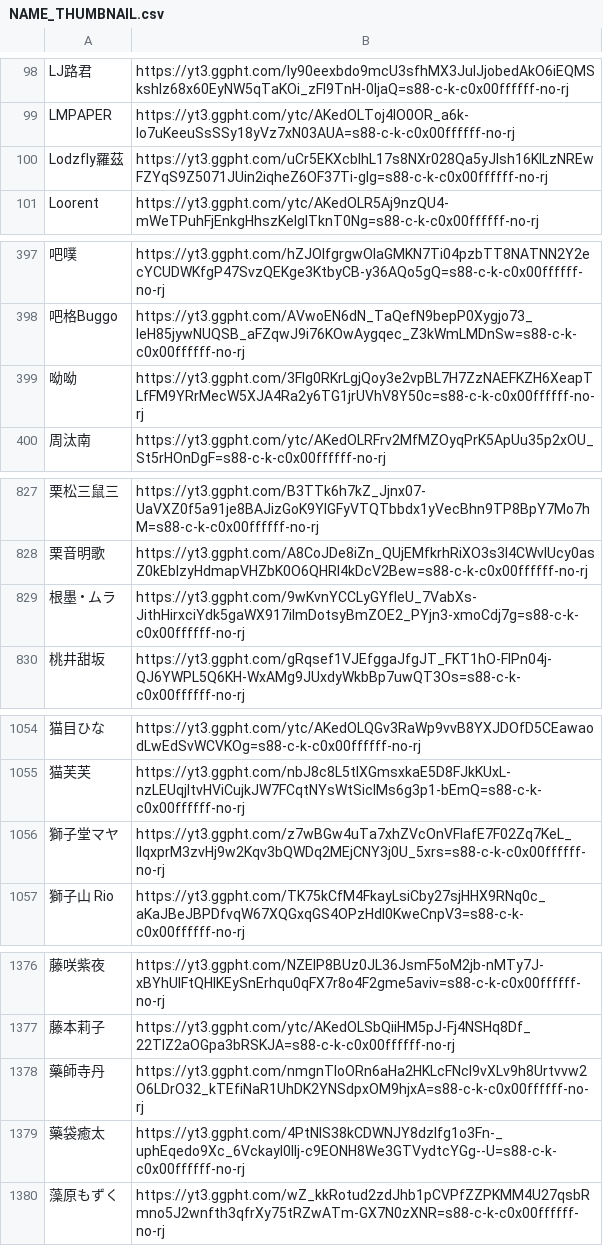
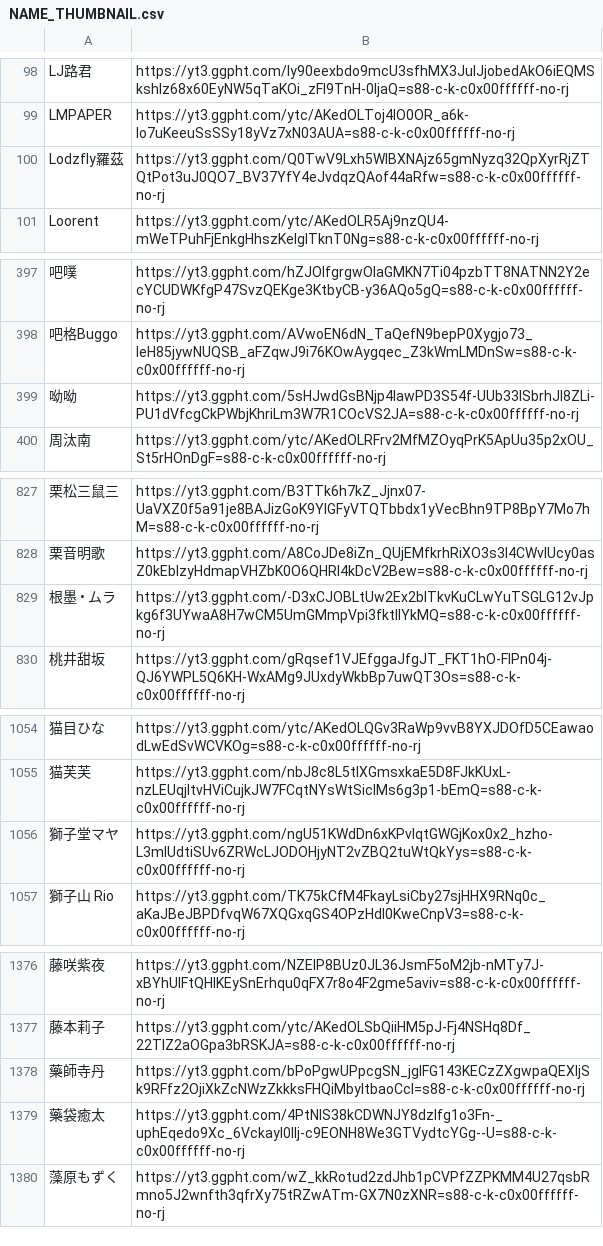
Before and after one commit to TaiwanVtuberData/TaiwanVtuberData.github.io-Legacy, a CSV file: SPECIAL_LIST/NAME_THUMBNAIL.csv, drawn as a sheet; only a part is shown, gaps mark what is left out; the diff names each change by its address in the sheet, - before the commit and + after, or states it on an @@ line.

Commit message:
Automatic update at 2022/04/01 15:56

```diff
--- a/SPECIAL_LIST/NAME_THUMBNAIL.csv
+++ b/SPECIAL_LIST/NAME_THUMBNAIL.csv
-B100: https://yt3.ggpht.com/uCr5EKXcblhL17s8NXr028Qa5yJlsh16KlLzNREwFZYqS9Z5071JUin2iqheZ6OF37Ti-glg=s88-c-k-c0x00ffffff-no-rj
+B100: https://yt3.ggpht.com/Q0TwV9Lxh5WlBXNAjz65gmNyzq32QpXyrRjZTQtPot3uJ0QO7_BV37YfY4eJvdqzQAof44aRfw=s88-c-k-c0x00ffffff-no-rj
-B399: https://yt3.ggpht.com/3Flg0RKrLgjQoy3e2vpBL7H7ZzNAEFKZH6XeapTLfFM9YRrMecW5XJA4Ra2y6TG1jrUVhV8Y50c=s88-c-k-c0x00ffffff-no-rj
+B399: https://yt3.ggpht.com/5sHJwdGsBNjp4lawPD3S54f-UUb33lSbrhJI8ZLi-PU1dVfcgCkPWbjKhriLm3W7R1COcVS2JA=s88-c-k-c0x00ffffff-no-rj
-B829: https://yt3.ggpht.com/9wKvnYCCLyGYfIeU_7VabXs-JithHirxciYdk5gaWX917ilmDotsyBmZOE2_PYjn3-xmoCdj7g=s88-c-k-c0x00ffffff-no-rj
+B829: https://yt3.ggpht.com/-D3xCJOBLtUw2Ex2blTkvKuCLwYuTSGLG12vJpkg6f3UYwaA8H7wCM5UmGMmpVpi3fktIlYkMQ=s88-c-k-c0x00ffffff-no-rj
-B1056: https://yt3.ggpht.com/z7wBGw4uTa7xhZVcOnVFIafE7F02Zq7KeL_IIqxprM3zvHj9w2Kqv3bQWDq2MEjCNY3j0U_5xrs=s88-c-k-c0x00ffffff-no-rj
+B1056: https://yt3.ggpht.com/ngU51KWdDn6xKPvlqtGWGjKox0x2_hzho-L3mIUdtiSUv6ZRWcLJODOHjyNT2vZBQ2tuWtQkYys=s88-c-k-c0x00ffffff-no-rj
-B1378: https://yt3.ggpht.com/nmgnTloORn6aHa2HKLcFNcI9vXLv9h8Urtvvw2O6LDrO32_kTEfiNaR1UhDK2YNSdpxOM9hjxA=s88-c-k-c0x00ffffff-no-rj
+B1378: https://yt3.ggpht.com/bPoPgwUPpcgSN_jgIFG143KECzZXgwpaQEXIjSk9RFfz2OjiXkZcNWzZkkksFHQiMbyItbaoCcI=s88-c-k-c0x00ffffff-no-rj
```
